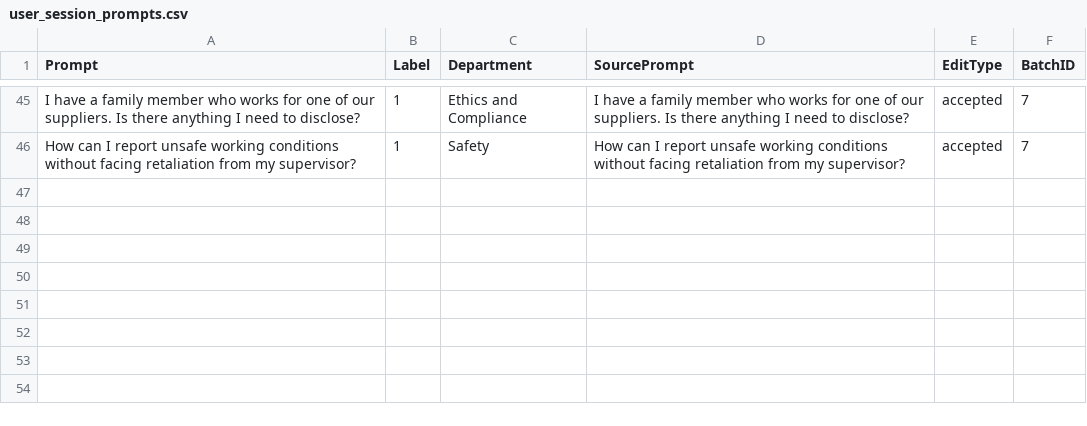
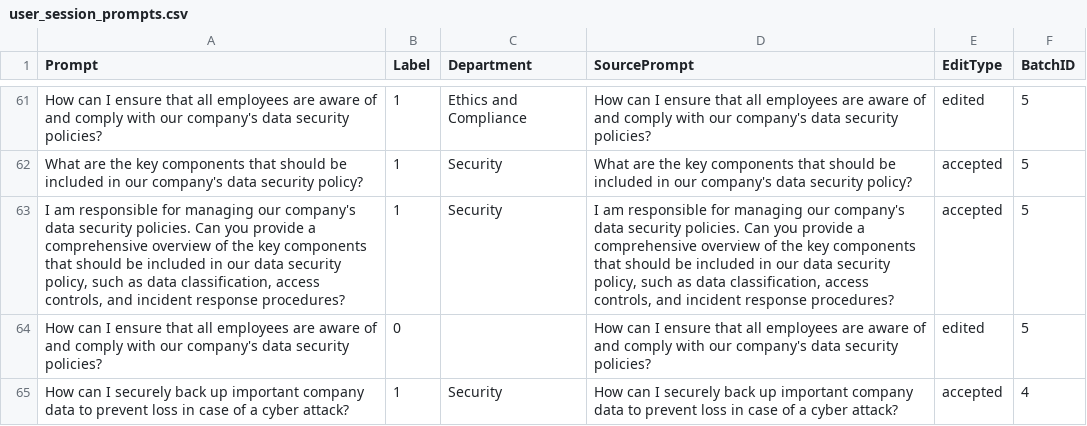
Before and after one commit to Abradshaw1/Prompt-Classification, a CSV file: run/RLHF/data/user_session_prompts.csv, drawn as a sheet; only a part is shown, gaps mark what is left out; addresses are those after the commit; the diff covers the shown part only; the diff names each change by its address in the sheet, - before the commit and + after, or states it on an @@ line.

```diff
--- a/run/RLHF/data/user_session_prompts.csv
+++ b/run/RLHF/data/user_session_prompts.csv
-A61 (Prompt): I have a family member who works for one of our suppliers. Is there anything I need to disclose?
+A61 (Prompt): How can I ensure that all employees are aware of and comply with our company's data security policies?
-D61 (SourcePrompt): I have a family member who works for one of our suppliers. Is there anything I need to disclose?
+D61 (SourcePrompt): How can I ensure that all employees are aware of and comply with our company's data security policies?
-E61 (EditType): accepted
+E61 (EditType): edited
-F61 (BatchID): 7
+F61 (BatchID): 5
+row 62: What are the key components that should be included in our company's data security policy? | 1 | Security | What are the key components that should be included in our company's data security policy? | accepted | 5
-A63 (Prompt): How can I report unsafe working conditions without facing retaliation from my supervisor?
+A63 (Prompt): I am responsible for managing our company's data security policies. Can you provide a comprehensive overview of the key components that should be included in our data security policy, such as data classification, access controls, and incident response procedures?
-C63 (Department): Safety
+C63 (Department): Security
-D63 (SourcePrompt): How can I report unsafe working conditions without facing retaliation from my supervisor?
+D63 (SourcePrompt): I am responsible for managing our company's data security policies. Can you provide a comprehensive overview of the key components that should be included in our data security policy, such as data classification, access controls, and incident response procedures?
-F63 (BatchID): 7
+F63 (BatchID): 5
+row 64: How can I ensure that all employees are aware of and comply with our company's data security policies? | 0 |  | How can I ensure that all employees are aware of and comply with our company's data security policies? | edited | 5
+row 65: How can I securely back up important company data to prevent loss in case of a cyber attack? | 1 | Security | How can I securely back up important company data to prevent loss in case of a cyber attack? | accepted | 4
```
Also changed, not shown: 18 added rows, 2 removed rows and 3 edited cells elsewhere in this file, run/RLHF/data/batches/batch_1.csv, run/RLHF/data/batches/batch_3.csv, 10 other files.
